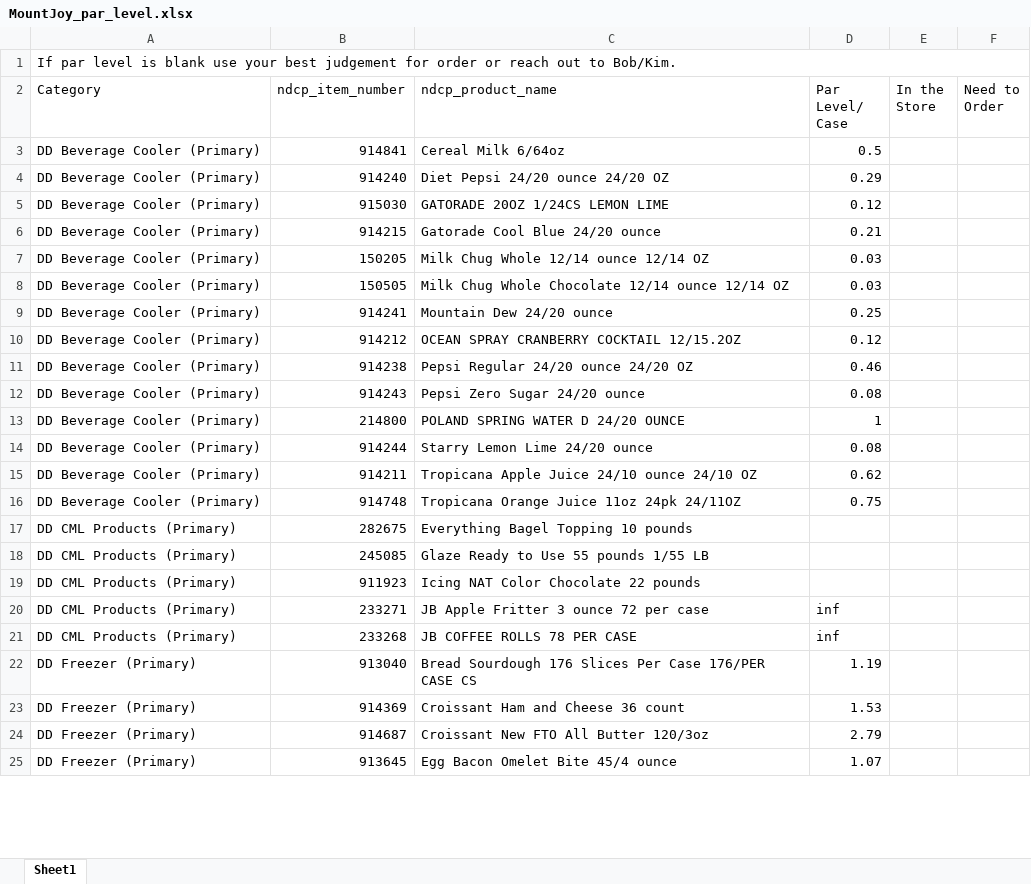
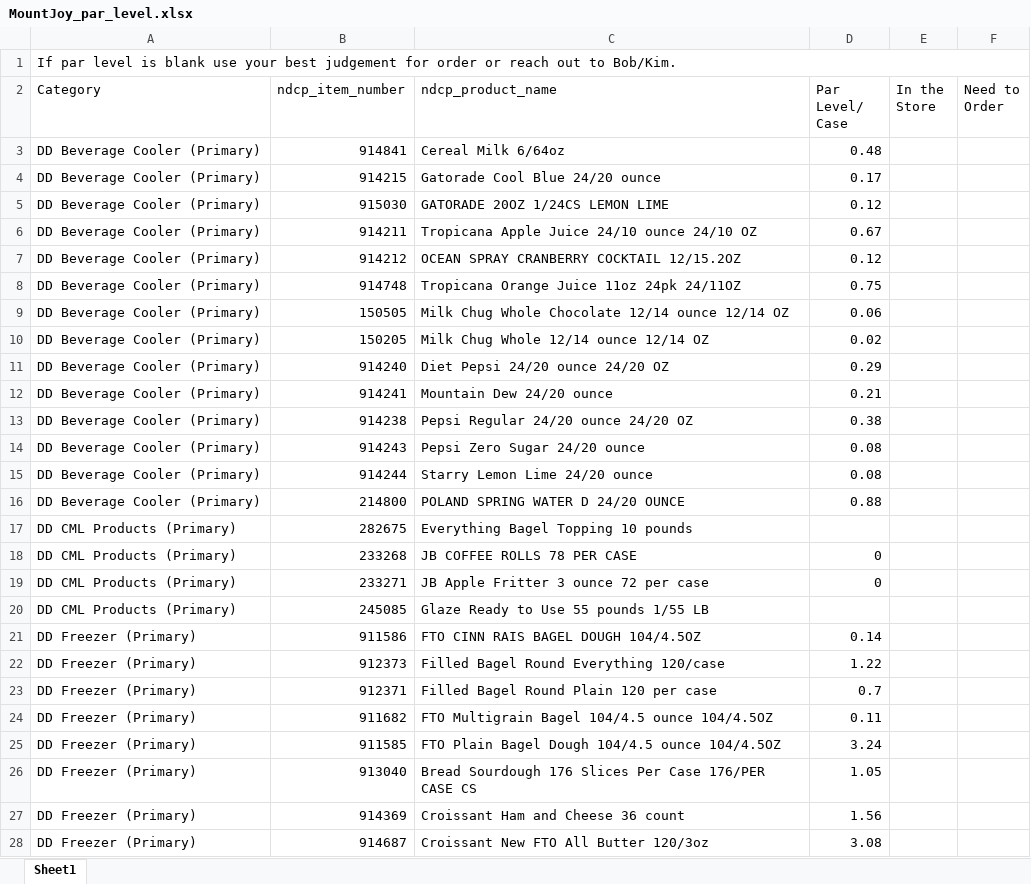
Before and after one commit to samargunners/par_level_updates, an Excel workbook: Par Levels Store/MountJoy_par_level.xlsx, sheet Sheet1, drawn as a sheet; only a part is shown; the shorter side is filled out with more unchanged rows; values as stored, in another font and other column widths than the file's, no cell formats; removed rows and columns are numbered as before the commit, all else as after; the diff covers the shown part only; the diff names each change by its address in the sheet, - before the commit and + after, or states it on an @@ line.

```diff
--- a/Par Levels Store/MountJoy_par_level.xlsx (sheet Sheet1)
+++ b/Par Levels Store/MountJoy_par_level.xlsx (sheet Sheet1)
-D3 (Par Level/ Case): 0.5
+D3 (Par Level/ Case): 0.48
+row 4: DD Beverage Cooler (Primary) | 914215 | Gatorade Cool Blue 24/20 ounce | 0.17
+row 6: DD Beverage Cooler (Primary) | 914211 | Tropicana Apple Juice 24/10 ounce 24/10 OZ | 0.67
@@ row 10 moved to row 7: DD Beverage Cooler (Primary) @@
@@ row 16 moved to row 8: DD Beverage Cooler (Primary) @@
+row 9: DD Beverage Cooler (Primary) | 150505 | Milk Chug Whole Chocolate 12/14 ounce 12/14 OZ | 0.06
+row 10: DD Beverage Cooler (Primary) | 150205 | Milk Chug Whole 12/14 ounce 12/14 OZ | 0.02
-row 6: DD Beverage Cooler (Primary) | 914215 | Gatorade Cool Blue 24/20 ounce | 0.21
-row 7: DD Beverage Cooler (Primary) | 150205 | Milk Chug Whole 12/14 ounce 12/14 OZ | 0.03
-row 8: DD Beverage Cooler (Primary) | 150505 | Milk Chug Whole Chocolate 12/14 ounce 12/14 OZ | 0.03
-D12 (Par Level/ Case): 0.25
+D12 (Par Level/ Case): 0.21
-D13 (Par Level/ Case): 0.46
+D13 (Par Level/ Case): 0.38
-row 13: DD Beverage Cooler (Primary) | 214800 | POLAND SPRING WATER D 24/20 OUNCE | 1
-row 15: DD Beverage Cooler (Primary) | 914211 | Tropicana Apple Juice 24/10 ounce 24/10 OZ | 0.62
+row 16: DD Beverage Cooler (Primary) | 214800 | POLAND SPRING WATER D 24/20 OUNCE | 0.88
+row 18: DD CML Products (Primary) | 233268 | JB COFFEE ROLLS 78 PER CASE | 0
+row 19: DD CML Products (Primary) | 233271 | JB Apple Fritter 3 ounce 72 per case | 0
-row 19: DD CML Products (Primary) | 911923 | Icing NAT Color Chocolate 22 pounds
-row 20: DD CML Products (Primary) | 233271 | JB Apple Fritter 3 ounce 72 per case | inf
-row 21: DD CML Products (Primary) | 233268 | JB COFFEE ROLLS 78 PER CASE | inf
+row 21: DD Freezer (Primary) | 911586 | FTO CINN RAIS BAGEL DOUGH 104/4.5OZ | 0.14
+row 22: DD Freezer (Primary) | 912373 | Filled Bagel Round Everything 120/case | 1.22
+row 23: DD Freezer (Primary) | 912371 | Filled Bagel Round Plain 120 per case | 0.7
+row 24: DD Freezer (Primary) | 911682 | FTO Multigrain Bagel 104/4.5 ounce 104/4.5OZ | 0.11
+row 25: DD Freezer (Primary) | 911585 | FTO Plain Bagel Dough 104/4.5 ounce 104/4.5OZ | 3.24
-D26 (Par Level/ Case): 1.19
+D26 (Par Level/ Case): 1.05
-D27 (Par Level/ Case): 1.53
+D27 (Par Level/ Case): 1.56
-D28 (Par Level/ Case): 2.79
+D28 (Par Level/ Case): 3.08
```
Also changed, not shown: 74 added rows, 56 removed rows, 20 moved rows and 29 edited cells elsewhere in this sheet, cell formats, Par Levels Store/Enola_par_level.xlsx, Par Levels Store/Marietta_par_level.xlsx, 10 other files.
